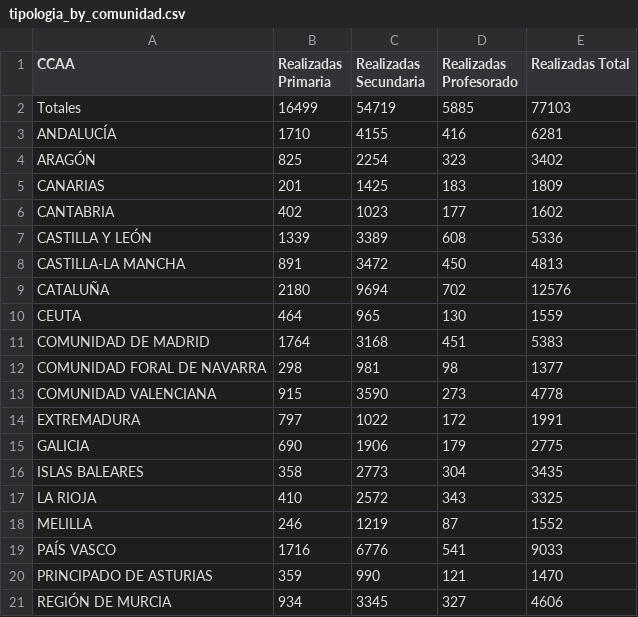
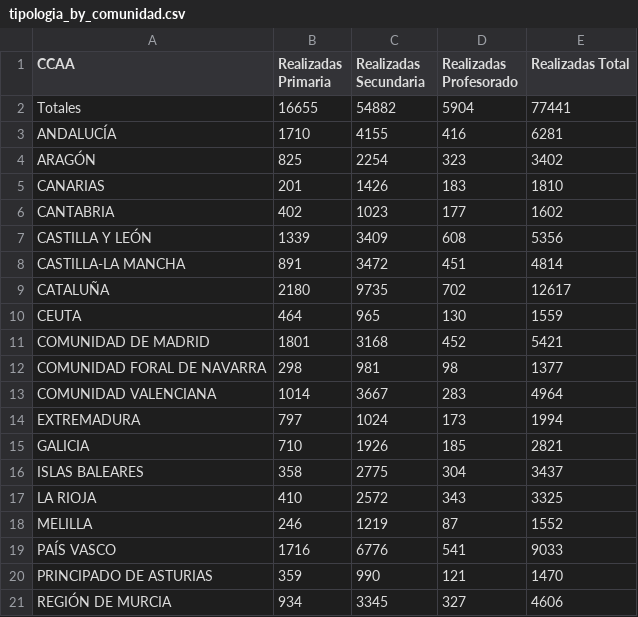
Before and after one commit to macarracedo/xlsx-sqlite-api, a CSV file: data/tipologia_by_comunidad.csv, drawn as a sheet.

Commit message:
[BOT] Update colegios data CSV

```diff
--- a/data/tipologia_by_comunidad.csv
+++ b/data/tipologia_by_comunidad.csv
@@ -1,17 +1,17 @@
 CCAA,Realizadas Primaria,Realizadas Secundaria,Realizadas Profesorado,Realizadas Total
-Totales,16499,54719,5885,77103
+Totales,16655,54882,5904,77441
 ANDALUCÍA,1710,4155,416,6281
 ARAGÓN,825,2254,323,3402
-CANARIAS,201,1425,183,1809
+CANARIAS,201,1426,183,1810
 CANTABRIA,402,1023,177,1602
-CASTILLA Y LEÓN,1339,3389,608,5336
-CASTILLA-LA MANCHA,891,3472,450,4813
-CATALUÑA,2180,9694,702,12576
+CASTILLA Y LEÓN,1339,3409,608,5356
+CASTILLA-LA MANCHA,891,3472,451,4814
+CATALUÑA,2180,9735,702,12617
 CEUTA,464,965,130,1559
-COMUNIDAD DE MADRID,1764,3168,451,5383
+COMUNIDAD DE MADRID,1801,3168,452,5421
 COMUNIDAD FORAL DE NAVARRA,298,981,98,1377
-COMUNIDAD VALENCIANA,915,3590,273,4778
-EXTREMADURA,797,1022,172,1991
-GALICIA,690,1906,179,2775
-ISLAS BALEARES,358,2773,304,3435
+COMUNIDAD VALENCIANA,1014,3667,283,4964
+EXTREMADURA,797,1024,173,1994
+GALICIA,710,1926,185,2821
+ISLAS BALEARES,358,2775,304,3437
 LA RIOJA,410,2572,343,3325
```
